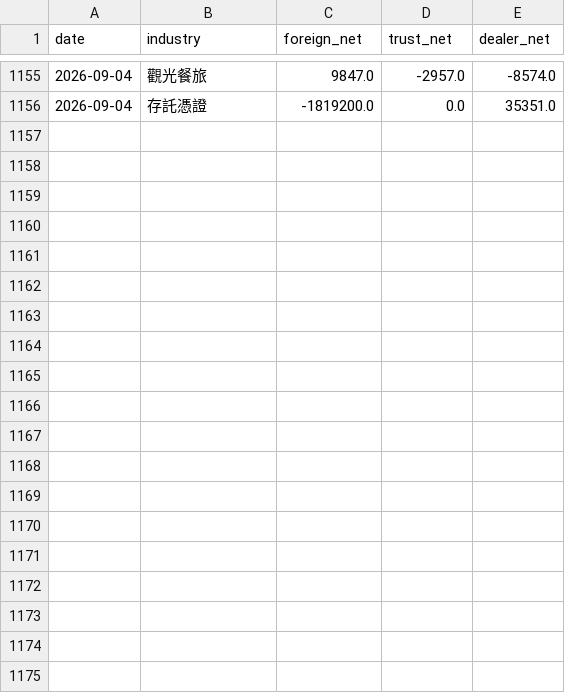
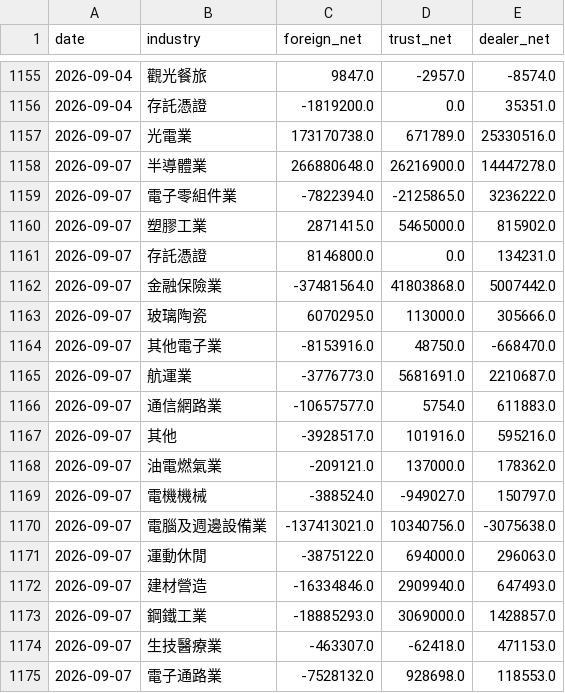
Before and after one commit to skycookie0109-ux/sector-rotation, a CSV file: data/history/chips.csv, drawn as a sheet; only a part is shown, gaps mark what is left out; the diff covers the shown part only.

```diff
--- a/data/history/chips.csv
+++ b/data/history/chips.csv
@@ -1156 +1156,20 @@ date,industry,foreign_net,trust_net,dealer_net
 2026-09-04,存託憑證,-1819200.0,0.0,35351.0
+2026-09-07,光電業,173170738.0,671789.0,25330516.0
+2026-09-07,半導體業,266880648.0,26216900.0,14447278.0
+2026-09-07,電子零組件業,-7822394.0,-2125865.0,3236222.0
+2026-09-07,塑膠工業,2871415.0,5465000.0,815902.0
+2026-09-07,存託憑證,8146800.0,0.0,134231.0
+2026-09-07,金融保險業,-37481564.0,41803868.0,5007442.0
+2026-09-07,玻璃陶瓷,6070295.0,113000.0,305666.0
+2026-09-07,其他電子業,-8153916.0,48750.0,-668470.0
+2026-09-07,航運業,-3776773.0,5681691.0,2210687.0
+2026-09-07,通信網路業,-10657577.0,5754.0,611883.0
+2026-09-07,其他,-3928517.0,101916.0,595216.0
+2026-09-07,油電燃氣業,-209121.0,137000.0,178362.0
+2026-09-07,電機機械,-388524.0,-949027.0,150797.0
+2026-09-07,電腦及週邊設備業,-137413021.0,10340756.0,-3075638.0
+2026-09-07,運動休閒,-3875122.0,694000.0,296063.0
+2026-09-07,建材營造,-16334846.0,2909940.0,647493.0
+2026-09-07,鋼鐵工業,-18885293.0,3069000.0,1428857.0
+2026-09-07,生技醫療業,-463307.0,-62418.0,471153.0
+2026-09-07,電子通路業,-7528132.0,928698.0,118553.0
```
Also changed, not shown: 14 added rows elsewhere in this file, data/history/index_history.csv, 5 other files.
